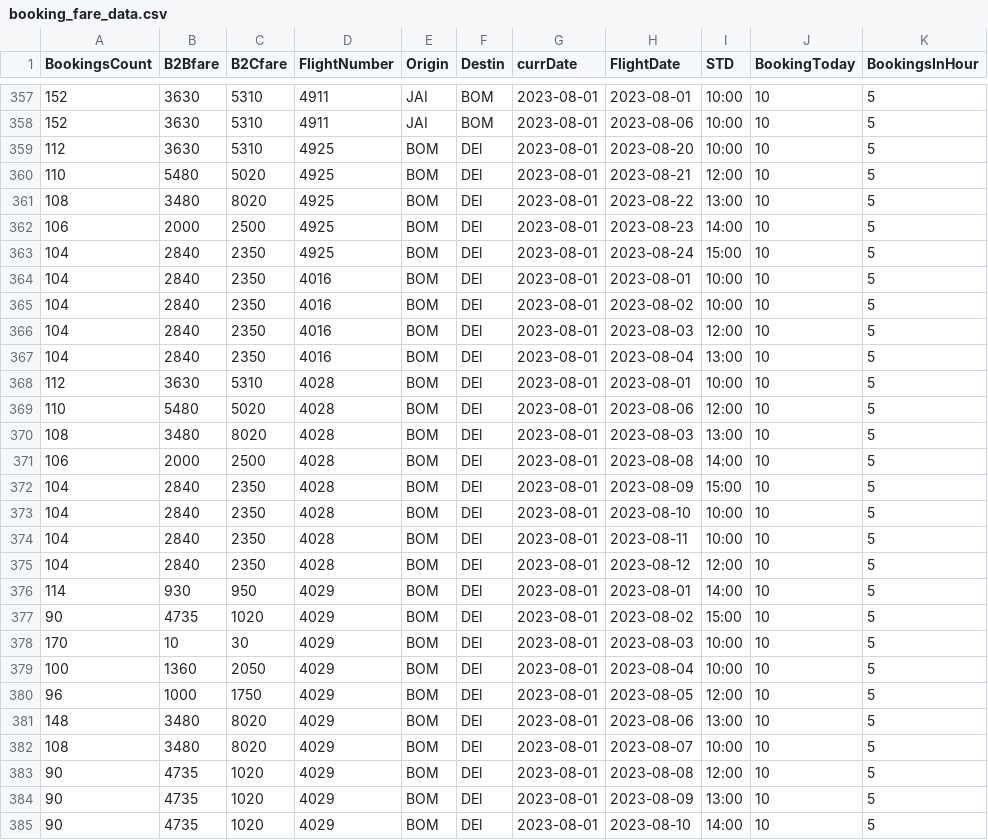
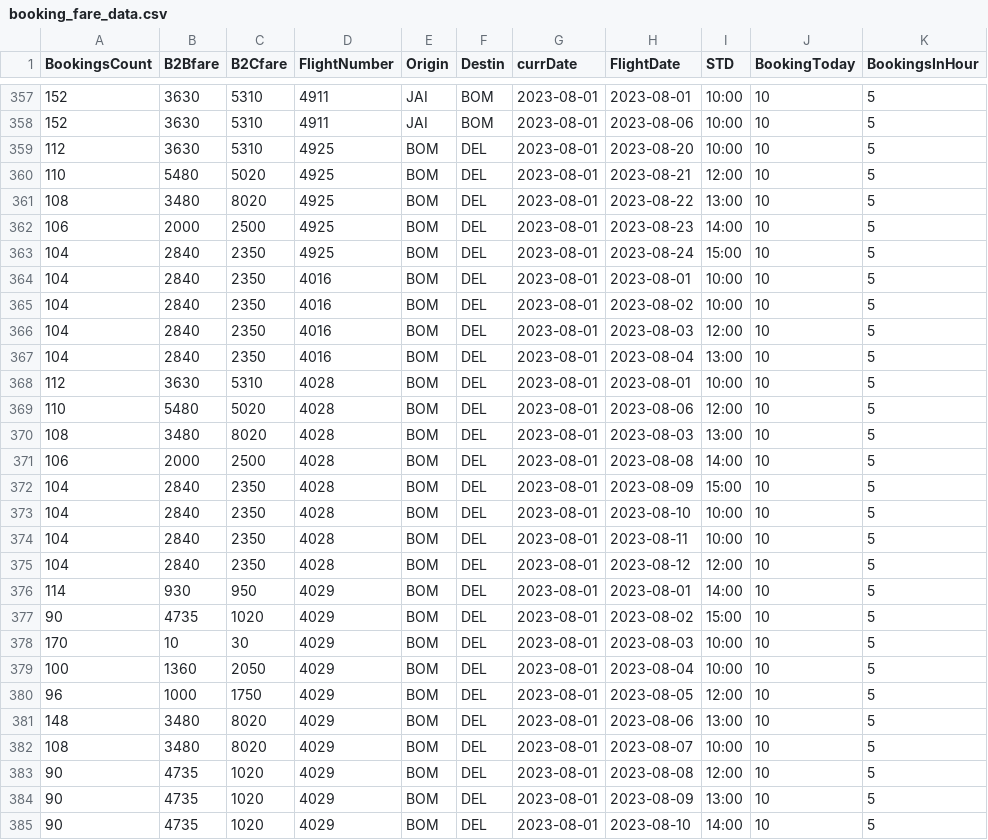
Before and after one commit to vivekbolla123/rm-allocation-serverless-funcs, a CSV file: QPDynamicAllocation/params/data/booking_fare_data.csv, drawn as a sheet; only a part is shown, gaps mark what is left out; the diff covers the shown part only.

```diff
--- a/QPDynamicAllocation/params/data/booking_fare_data.csv
+++ b/QPDynamicAllocation/params/data/booking_fare_data.csv
@@ -358,28 +358,28 @@
 152,3630,5310,4911,JAI,BOM,2023-08-01,2023-08-06,10:00,10,5
-112,3630,5310,4925,BOM,DEl,2023-08-01,2023-08-20,10:00,10,5
-110,5480,5020,4925,BOM,DEl,2023-08-01,2023-08-21,12:00,10,5
-108,3480,8020,4925,BOM,DEl,2023-08-01,2023-08-22,13:00,10,5
-106,2000,2500,4925,BOM,DEl,2023-08-01,2023-08-23,14:00,10,5
-104,2840,2350,4925,BOM,DEl,2023-08-01,2023-08-24,15:00,10,5
-104,2840,2350,4016,BOM,DEl,2023-08-01,2023-08-01,10:00,10,5
-104,2840,2350,4016,BOM,DEl,2023-08-01,2023-08-02,10:00,10,5
-104,2840,2350,4016,BOM,DEl,2023-08-01,2023-08-03,12:00,10,5
-104,2840,2350,4016,BOM,DEl,2023-08-01,2023-08-04,13:00,10,5
-112,3630,5310,4028,BOM,DEl,2023-08-01,2023-08-01,10:00,10,5
-110,5480,5020,4028,BOM,DEl,2023-08-01,2023-08-06,12:00,10,5
-108,3480,8020,4028,BOM,DEl,2023-08-01,2023-08-03,13:00,10,5
-106,2000,2500,4028,BOM,DEl,2023-08-01,2023-08-08,14:00,10,5
-104,2840,2350,4028,BOM,DEl,2023-08-01,2023-08-09,15:00,10,5
-104,2840,2350,4028,BOM,DEl,2023-08-01,2023-08-10,10:00,10,5
-104,2840,2350,4028,BOM,DEl,2023-08-01,2023-08-11,10:00,10,5
-104,2840,2350,4028,BOM,DEl,2023-08-01,2023-08-12,12:00,10,5
-114,930,950,4029,BOM,DEl,2023-08-01,2023-08-01,14:00,10,5
-90,4735,1020,4029,BOM,DEl,2023-08-01,2023-08-02,15:00,10,5
-170,10,30,4029,BOM,DEl,2023-08-01,2023-08-03,10:00,10,5
-100,1360,2050,4029,BOM,DEl,2023-08-01,2023-08-04,10:00,10,5
-96,1000,1750,4029,BOM,DEl,2023-08-01,2023-08-05,12:00,10,5
-148,3480,8020,4029,BOM,DEl,2023-08-01,2023-08-06,13:00,10,5
-108,3480,8020,4029,BOM,DEl,2023-08-01,2023-08-07,10:00,10,5
-90,4735,1020,4029,BOM,DEl,2023-08-01,2023-08-08,12:00,10,5
-90,4735,1020,4029,BOM,DEl,2023-08-01,2023-08-09,13:00,10,5
-90,4735,1020,4029,BOM,DEl,2023-08-01,2023-08-10,14:00,10,5
+112,3630,5310,4925,BOM,DEL,2023-08-01,2023-08-20,10:00,10,5
+110,5480,5020,4925,BOM,DEL,2023-08-01,2023-08-21,12:00,10,5
+108,3480,8020,4925,BOM,DEL,2023-08-01,2023-08-22,13:00,10,5
+106,2000,2500,4925,BOM,DEL,2023-08-01,2023-08-23,14:00,10,5
+104,2840,2350,4925,BOM,DEL,2023-08-01,2023-08-24,15:00,10,5
+104,2840,2350,4016,BOM,DEL,2023-08-01,2023-08-01,10:00,10,5
+104,2840,2350,4016,BOM,DEL,2023-08-01,2023-08-02,10:00,10,5
+104,2840,2350,4016,BOM,DEL,2023-08-01,2023-08-03,12:00,10,5
+104,2840,2350,4016,BOM,DEL,2023-08-01,2023-08-04,13:00,10,5
+112,3630,5310,4028,BOM,DEL,2023-08-01,2023-08-01,10:00,10,5
+110,5480,5020,4028,BOM,DEL,2023-08-01,2023-08-06,12:00,10,5
+108,3480,8020,4028,BOM,DEL,2023-08-01,2023-08-03,13:00,10,5
+106,2000,2500,4028,BOM,DEL,2023-08-01,2023-08-08,14:00,10,5
+104,2840,2350,4028,BOM,DEL,2023-08-01,2023-08-09,15:00,10,5
+104,2840,2350,4028,BOM,DEL,2023-08-01,2023-08-10,10:00,10,5
+104,2840,2350,4028,BOM,DEL,2023-08-01,2023-08-11,10:00,10,5
+104,2840,2350,4028,BOM,DEL,2023-08-01,2023-08-12,12:00,10,5
+114,930,950,4029,BOM,DEL,2023-08-01,2023-08-01,14:00,10,5
+90,4735,1020,4029,BOM,DEL,2023-08-01,2023-08-02,15:00,10,5
+170,10,30,4029,BOM,DEL,2023-08-01,2023-08-03,10:00,10,5
+100,1360,2050,4029,BOM,DEL,2023-08-01,2023-08-04,10:00,10,5
+96,1000,1750,4029,BOM,DEL,2023-08-01,2023-08-05,12:00,10,5
+148,3480,8020,4029,BOM,DEL,2023-08-01,2023-08-06,13:00,10,5
+108,3480,8020,4029,BOM,DEL,2023-08-01,2023-08-07,10:00,10,5
+90,4735,1020,4029,BOM,DEL,2023-08-01,2023-08-08,12:00,10,5
+90,4735,1020,4029,BOM,DEL,2023-08-01,2023-08-09,13:00,10,5
+90,4735,1020,4029,BOM,DEL,2023-08-01,2023-08-10,14:00,10,5
```
Also changed, not shown: 4 added rows, 4 removed rows and 4 edited cells elsewhere in this file, QPDynamicAllocation/params/data/Bookload.csv, QPDynamicAllocation/params/data/config_runTime.csv, 7 other files.
